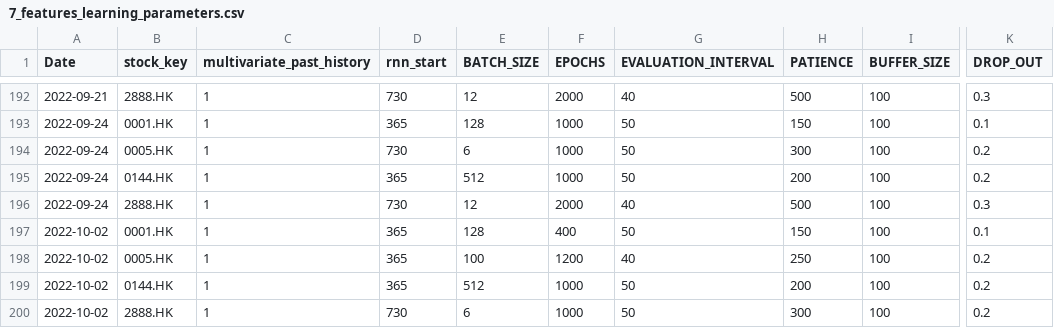
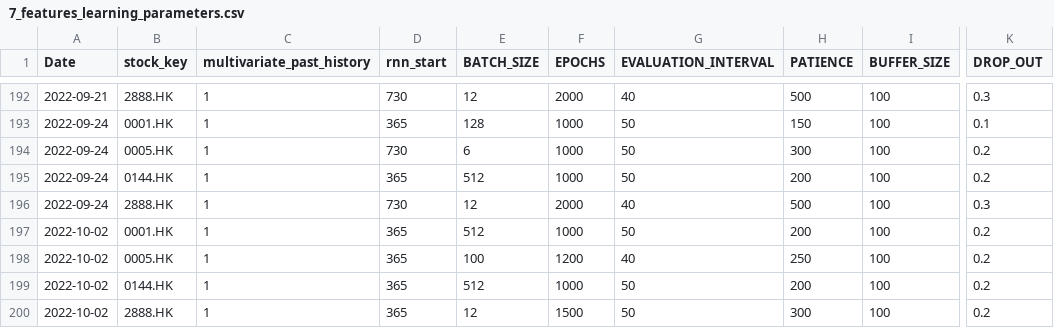
Before and after one commit to laps-odoo/test, a CSV file: 7_features_learning_parameters.csv, drawn as a sheet; only a part is shown, gaps mark what is left out; the diff names each change by its address in the sheet, - before the commit and + after, or states it on an @@ line.

```diff
--- a/7_features_learning_parameters.csv
+++ b/7_features_learning_parameters.csv
-E197 (BATCH_SIZE): 128
+E197 (BATCH_SIZE): 512
-F197 (EPOCHS): 400
+F197 (EPOCHS): 1000
-H197 (PATIENCE): 150
+H197 (PATIENCE): 200
-K197 (DROP_OUT): 0.1
+K197 (DROP_OUT): 0.2
-D200 (rnn_start): 730
+D200 (rnn_start): 365
-E200 (BATCH_SIZE): 6
+E200 (BATCH_SIZE): 12
-F200 (EPOCHS): 1000
+F200 (EPOCHS): 1500
```
Also changed, not shown: 12_features_learning_parameters.csv, 1 other file.
